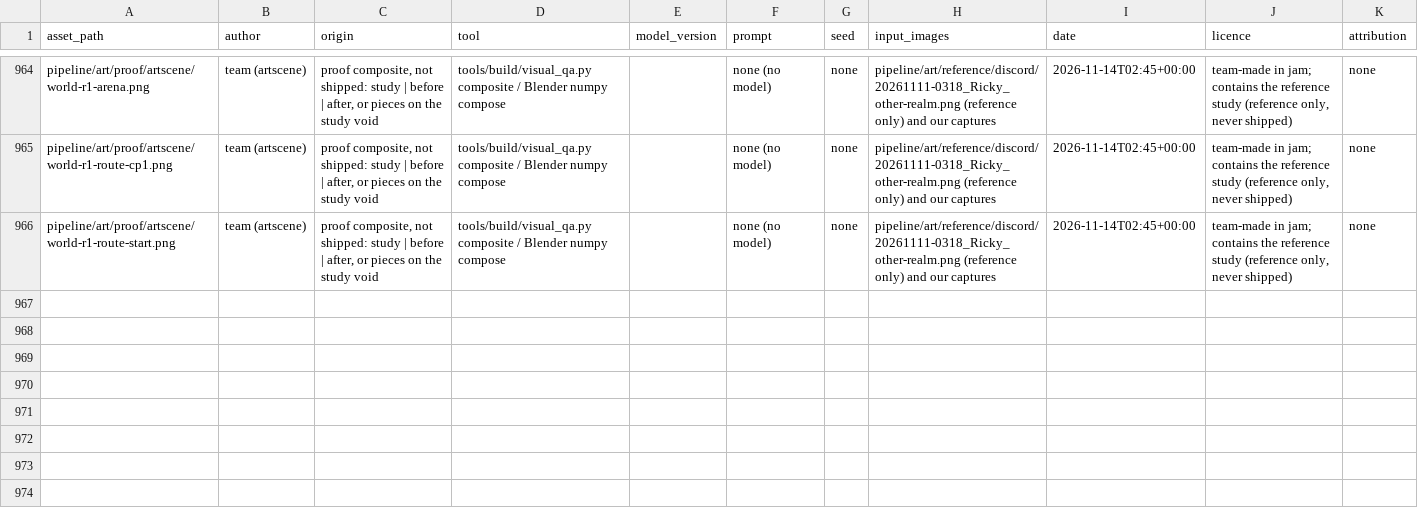
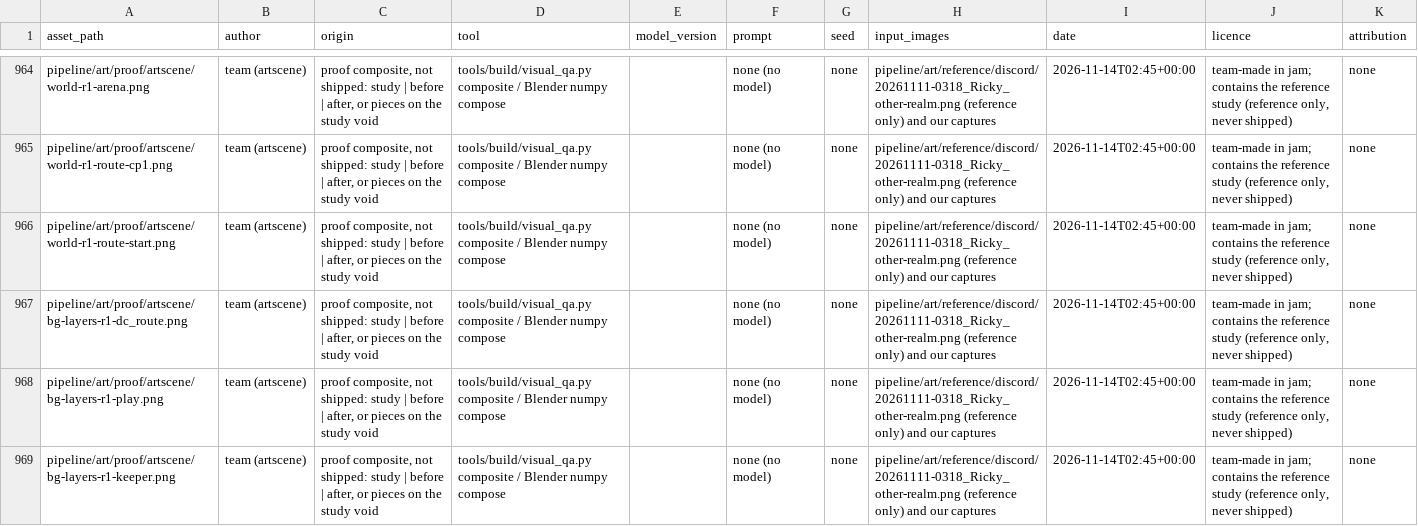
Before and after one commit to joshdrochon/UmbrellaElla, a CSV file: pipeline/art/provenance.csv, drawn as a sheet; only a part is shown, gaps mark what is left out; the diff names each change by its address in the sheet, - before the commit and + after, or states it on an @@ line.

```diff
--- a/pipeline/art/provenance.csv
+++ b/pipeline/art/provenance.csv
+row 967: pipeline/art/proof/artscene/bg-layers-r1-dc_route.png | team (artscene) | proof composite, not shipped: study | before | after, or pieces on the study void | tools/build/visual_qa.py composite / Blender numpy compose |  | none (no model) | none | pipeline/art/reference/discord/20261111-0318_Ricky_other-realm.png (reference only) and our captures | 2026-11-14T02:45+00:00 | team-made in jam; contains the reference study (reference only, never shipped) | none
+row 968: pipeline/art/proof/artscene/bg-layers-r1-play.png | team (artscene) | proof composite, not shipped: study | before | after, or pieces on the study void | tools/build/visual_qa.py composite / Blender numpy compose |  | none (no model) | none | pipeline/art/reference/discord/20261111-0318_Ricky_other-realm.png (reference only) and our captures | 2026-11-14T02:45+00:00 | team-made in jam; contains the reference study (reference only, never shipped) | none
+row 969: pipeline/art/proof/artscene/bg-layers-r1-keeper.png | team (artscene) | proof composite, not shipped: study | before | after, or pieces on the study void | tools/build/visual_qa.py composite / Blender numpy compose |  | none (no model) | none | pipeline/art/reference/discord/20261111-0318_Ricky_other-realm.png (reference only) and our captures | 2026-11-14T02:45+00:00 | team-made in jam; contains the reference study (reference only, never shipped) | none
```
Also changed, not shown: 4 other files.
